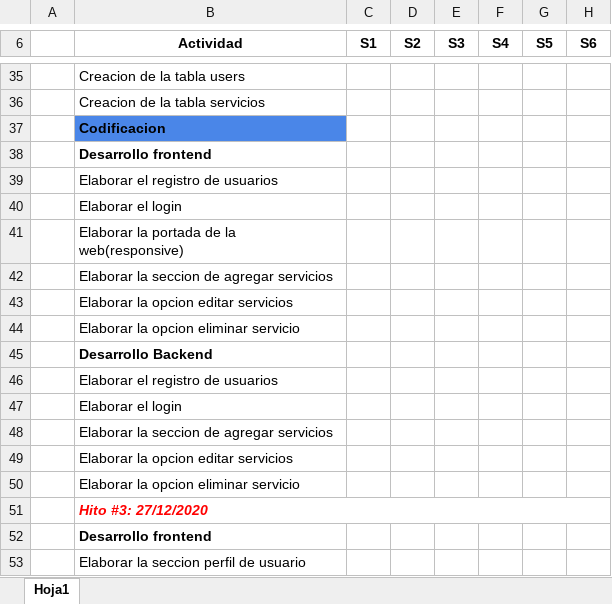
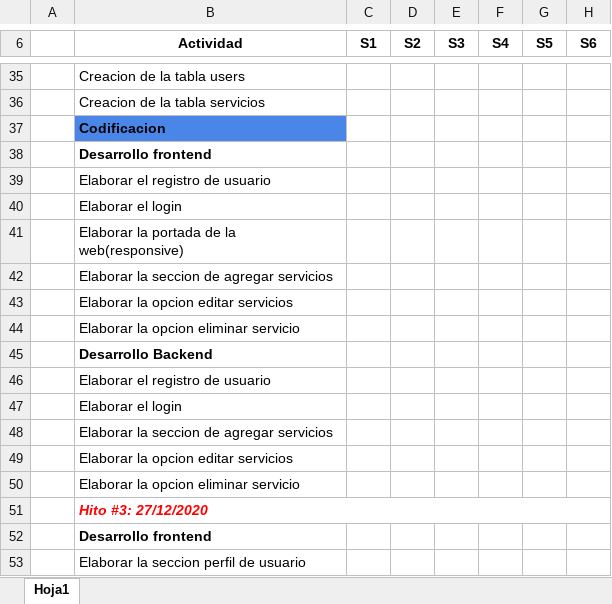
Before and after one commit to JuanJoseTJ29/Grupo6Wong, an Excel workbook: Desarrollo/SHS/Gestión/SHS-CP.xlsx, sheet Hoja1, drawn as a sheet; only a part is shown, gaps mark what is left out; values as stored, in another font and other column widths than the file's, no borders; the diff names each change by its address in the sheet, - before the commit and + after, or states it on an @@ line.

Commit message:
Se actualizo el cronograma del proyecto SHS

```diff
--- a/Desarrollo/SHS/Gestión/SHS-CP.xlsx (sheet Hoja1)
+++ b/Desarrollo/SHS/Gestión/SHS-CP.xlsx (sheet Hoja1)
-B39 (Actividad): Elaborar el registro de usuarios
+B39 (Actividad): Elaborar el registro de usuario
-B46 (Actividad): Elaborar el registro de usuarios
+B46 (Actividad): Elaborar el registro de usuario
```
